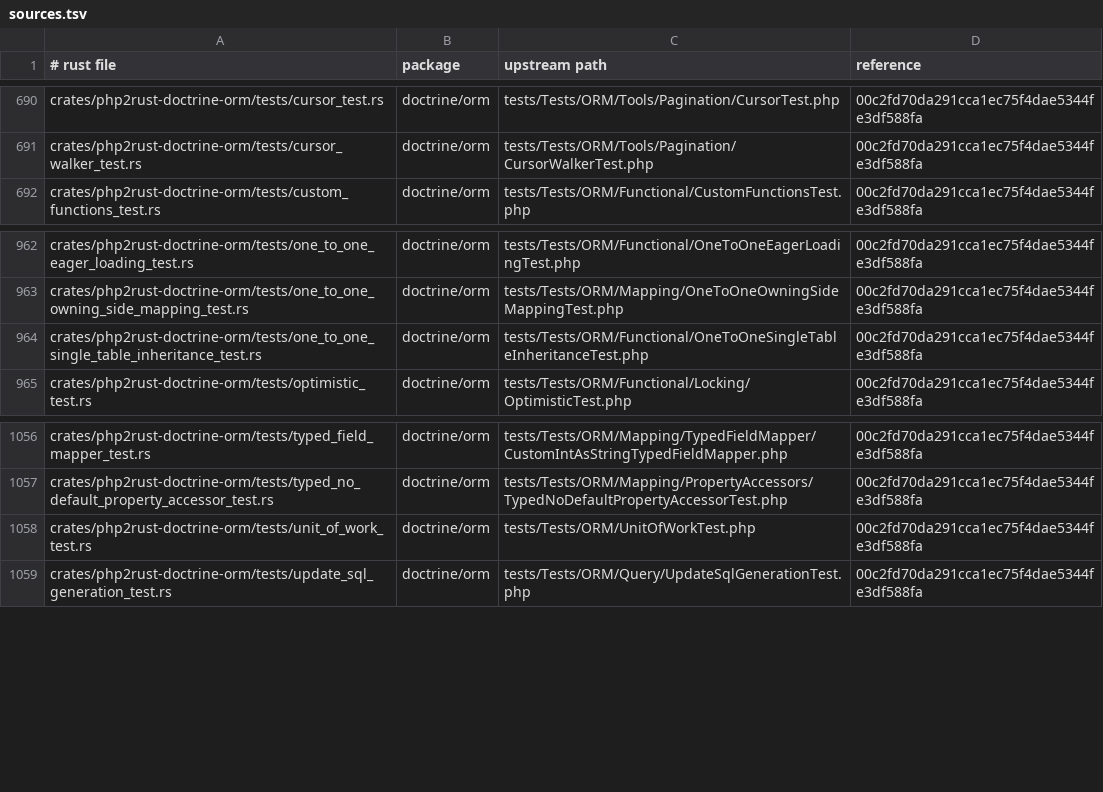
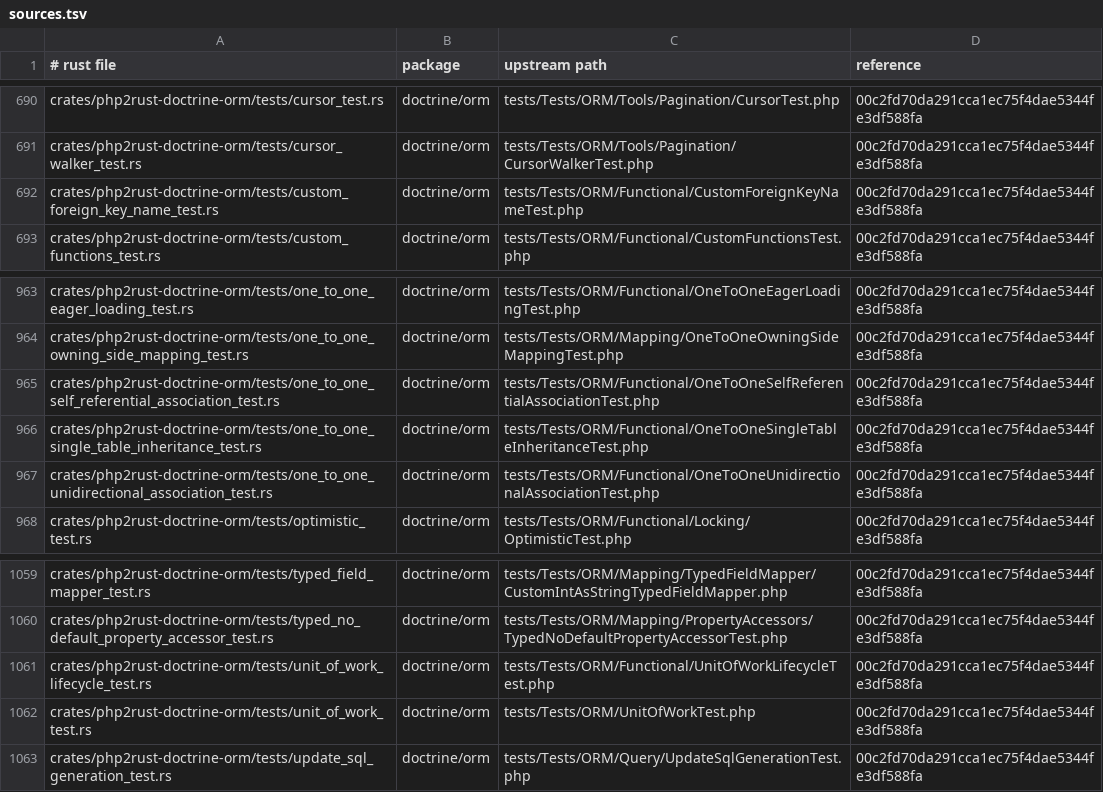
Before and after one commit to D-Nations/php2rust-doctrine-orm, a TSV file: parity/sources.tsv, drawn as a sheet; only a part is shown, gaps mark what is left out.

```diff
--- a/parity/sources.tsv
+++ b/parity/sources.tsv
@@ -691,2 +691,3 @@ crates/php2rust-doctrine-orm/tests/cursor_test.rs	doctrine/orm	tests/Tests/ORM/T
 crates/php2rust-doctrine-orm/tests/cursor_walker_test.rs	doctrine/orm	tests/Tests/ORM/Tools/Pagination/CursorWalkerTest.php	00c2fd70da291cca1ec75f4dae5344fe3df588fa
+crates/php2rust-doctrine-orm/tests/custom_foreign_key_name_test.rs	doctrine/orm	tests/Tests/ORM/Functional/CustomForeignKeyNameTest.php	00c2fd70da291cca1ec75f4dae5344fe3df588fa
 crates/php2rust-doctrine-orm/tests/custom_functions_test.rs	doctrine/orm	tests/Tests/ORM/Functional/CustomFunctionsTest.php	00c2fd70da291cca1ec75f4dae5344fe3df588fa
@@ -963,3 +964,5 @@ crates/php2rust-doctrine-orm/tests/one_to_one_eager_loading_test.rs	doctrine/orm
 crates/php2rust-doctrine-orm/tests/one_to_one_owning_side_mapping_test.rs	doctrine/orm	tests/Tests/ORM/Mapping/OneToOneOwningSideMappingTest.php	00c2fd70da291cca1ec75f4dae5344fe3df588fa
+crates/php2rust-doctrine-orm/tests/one_to_one_self_referential_association_test.rs	doctrine/orm	tests/Tests/ORM/Functional/OneToOneSelfReferentialAssociationTest.php	00c2fd70da291cca1ec75f4dae5344fe3df588fa
 crates/php2rust-doctrine-orm/tests/one_to_one_single_table_inheritance_test.rs	doctrine/orm	tests/Tests/ORM/Functional/OneToOneSingleTableInheritanceTest.php	00c2fd70da291cca1ec75f4dae5344fe3df588fa
+crates/php2rust-doctrine-orm/tests/one_to_one_unidirectional_association_test.rs	doctrine/orm	tests/Tests/ORM/Functional/OneToOneUnidirectionalAssociationTest.php	00c2fd70da291cca1ec75f4dae5344fe3df588fa
 crates/php2rust-doctrine-orm/tests/optimistic_test.rs	doctrine/orm	tests/Tests/ORM/Functional/Locking/OptimisticTest.php	00c2fd70da291cca1ec75f4dae5344fe3df588fa
@@ -1057,2 +1060,3 @@ crates/php2rust-doctrine-orm/tests/typed_field_mapper_test.rs	doctrine/orm	tests
 crates/php2rust-doctrine-orm/tests/typed_no_default_property_accessor_test.rs	doctrine/orm	tests/Tests/ORM/Mapping/PropertyAccessors/TypedNoDefaultPropertyAccessorTest.php	00c2fd70da291cca1ec75f4dae5344fe3df588fa
+crates/php2rust-doctrine-orm/tests/unit_of_work_lifecycle_test.rs	doctrine/orm	tests/Tests/ORM/Functional/UnitOfWorkLifecycleTest.php	00c2fd70da291cca1ec75f4dae5344fe3df588fa
 crates/php2rust-doctrine-orm/tests/unit_of_work_test.rs	doctrine/orm	tests/Tests/ORM/UnitOfWorkTest.php	00c2fd70da291cca1ec75f4dae5344fe3df588fa
```
Also changed, not shown: parity/doctrine/orm.tsv, 7 other files.
